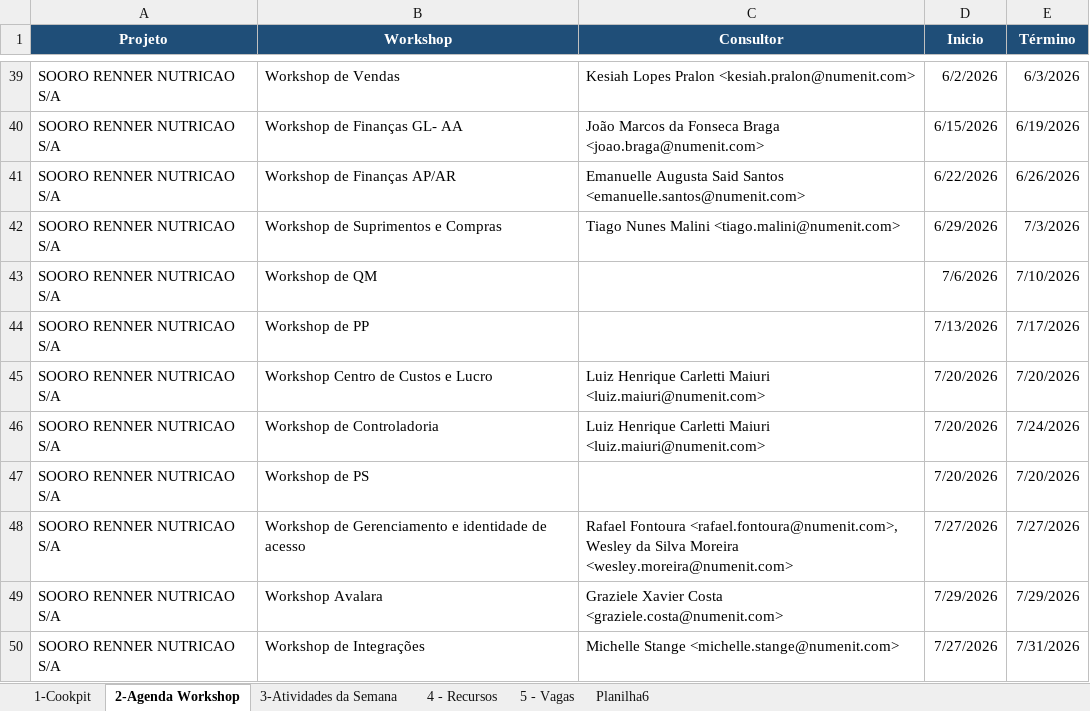
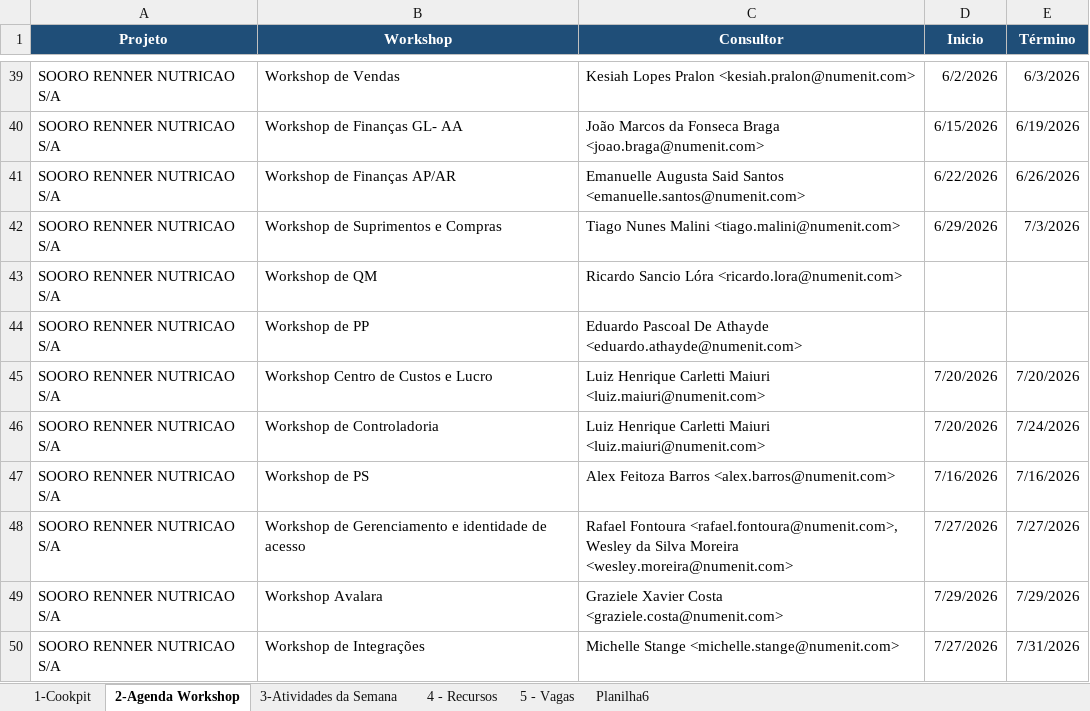
Before and after one commit to giovannaz-ctrl/Recursos, an Excel workbook: alocacao_controle_otimizado.xlsx, sheet 2-Agenda Workshop, drawn as a sheet; only a part is shown, gaps mark what is left out; values as stored, in another font and other column widths than the file's, no borders; the diff names each change by its address in the sheet, - before the commit and + after, or states it on an @@ line.

Commit message:
Add files via upload

```diff
--- a/alocacao_controle_otimizado.xlsx (sheet 2-Agenda Workshop)
+++ b/alocacao_controle_otimizado.xlsx (sheet 2-Agenda Workshop)
-C43 (Consultor): (empty)
+C43 (Consultor): Ricardo Sancio Lóra <ricardo.lora@numenit.com>
-D43 (Inicio): 7/6/2026
+D43 (Inicio): (empty)
-E43 (Término): 7/10/2026
+E43 (Término): (empty)
-C44 (Consultor): (empty)
+C44 (Consultor): Eduardo Pascoal De Athayde <eduardo.athayde@numenit.com>
-D44 (Inicio): 7/13/2026
+D44 (Inicio): (empty)
-E44 (Término): 7/17/2026
+E44 (Término): (empty)
-C47 (Consultor): (empty)
+C47 (Consultor): Alex Feitoza Barros <alex.barros@numenit.com>
-D47 (Inicio): 7/20/2026
+D47 (Inicio): 7/16/2026
-E47 (Término): 7/20/2026
+E47 (Término): 7/16/2026
```
Also changed, not shown: sheet 4 - Recursos.
